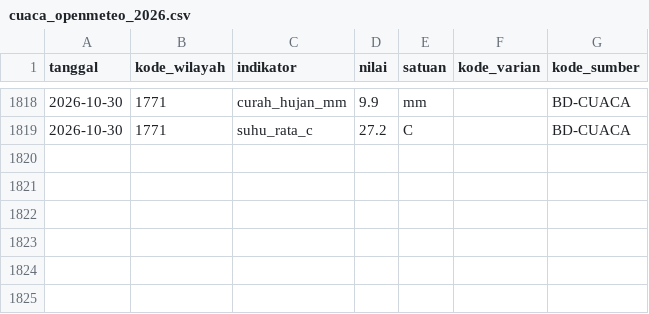
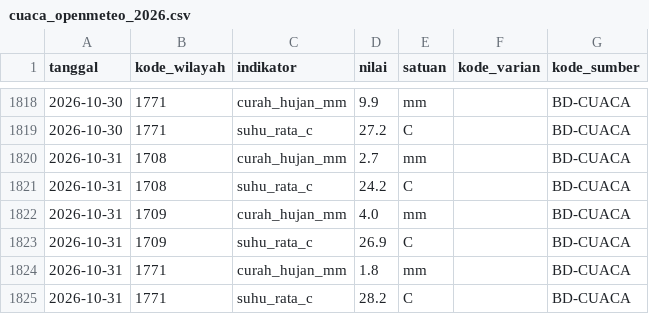
Before and after one commit to Rianfirnanda/lintasAIprojection, a CSV file: data/masuk/konteks/cuaca_openmeteo_2026.csv, drawn as a sheet; only a part is shown, gaps mark what is left out; the diff names each change by its address in the sheet, - before the commit and + after, or states it on an @@ line.

```diff
--- a/data/masuk/konteks/cuaca_openmeteo_2026.csv
+++ b/data/masuk/konteks/cuaca_openmeteo_2026.csv
+row 1820: 2026-10-31 | 1708 | curah_hujan_mm | 2.7 | mm |  | BD-CUACA
+row 1821: 2026-10-31 | 1708 | suhu_rata_c | 24.2 | C |  | BD-CUACA
+row 1822: 2026-10-31 | 1709 | curah_hujan_mm | 4.0 | mm |  | BD-CUACA
+row 1823: 2026-10-31 | 1709 | suhu_rata_c | 26.9 | C |  | BD-CUACA
+row 1824: 2026-10-31 | 1771 | curah_hujan_mm | 1.8 | mm |  | BD-CUACA
+row 1825: 2026-10-31 | 1771 | suhu_rata_c | 28.2 | C |  | BD-CUACA
```
Also changed, not shown: data/masuk/konteks/prakiraan_bmkg_2026.csv, 1 other file.
